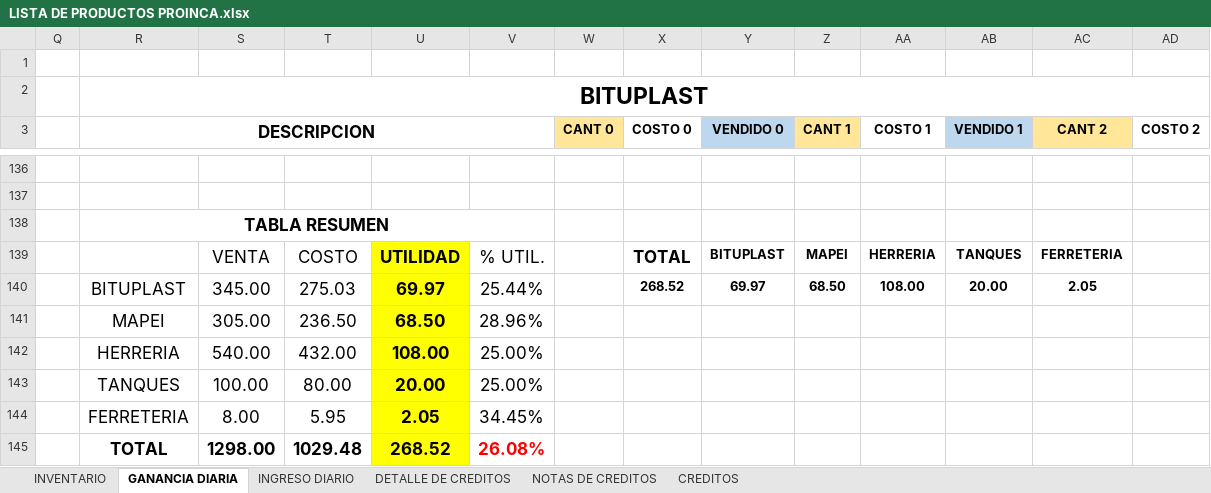
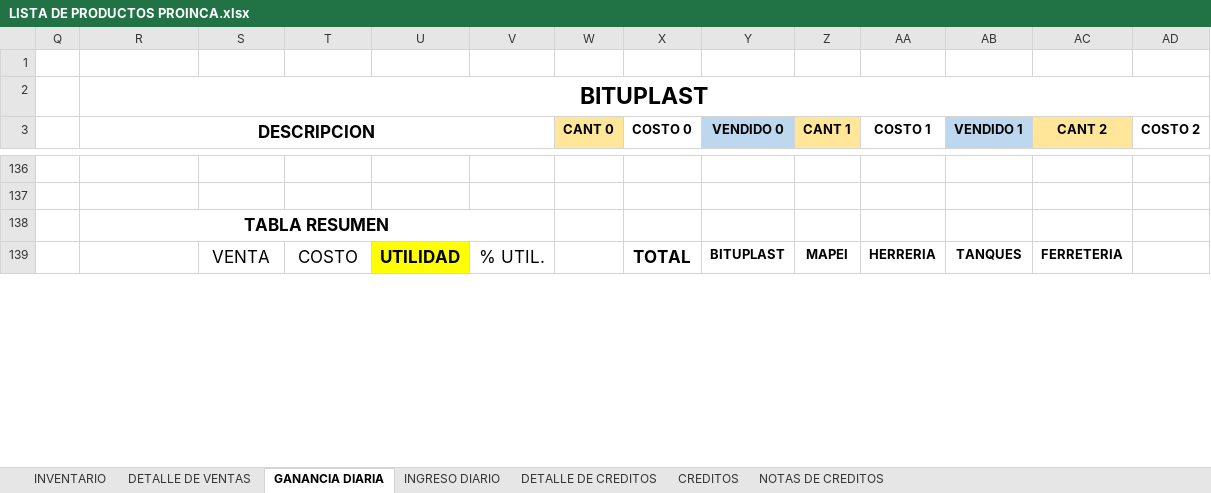
Before and after one commit to JPuente25/Proinca, an Excel workbook: LISTA DE PRODUCTOS PROINCA.xlsx, sheet GANANCIA DIARIA, drawn as a sheet; only a part is shown, gaps mark what is left out; values as stored, in another font and other column widths than the file's, no borders; removed rows and columns are numbered as before the commit, all else as after; rows hold the shown columns only; the diff covers the shown part only; the diff names each change by its address in the sheet, - before the commit and + after, or states it on an @@ line.

```diff
--- a/LISTA DE PRODUCTOS PROINCA.xlsx (sheet GANANCIA DIARIA)
+++ b/LISTA DE PRODUCTOS PROINCA.xlsx (sheet GANANCIA DIARIA)
@@ sheet tab unhidden: DETALLE DE VENTAS @@
@@ sheet tab order changed: INVENTARIO | DETALLE DE VENTAS | GANANCIA DIARIA | INGRESO DIARIO | DETALLE DE CREDITOS | CREDITOS | NOTAS DE CREDITOS @@
-row 140:  | BITUPLAST | 345.00 | 275.03 | 69.97 | 25.44% |  | 268.52 | 69.97 | 68.50 | 108.00 | 20.00 | 2.05
-row 141:  | MAPEI | 305.00 | 236.50 | 68.50 | 28.96%
-row 142:  | HERRERIA | 540.00 | 432.00 | 108.00 | 25.00%
-row 143:  | TANQUES | 100.00 | 80.00 | 20.00 | 25.00%
-row 144:  | FERRETERIA | 8.00 | 5.95 | 2.05 | 34.45%
-row 145:  | TOTAL | 1298.00 | 1029.48 | 268.52 | 26.08%
```
Also changed, not shown: 12 added rows, 6 removed rows and 166 edited cells elsewhere in this sheet, sheet INVENTARIO, sheet CREDITOS, sheet NOTAS DE CREDITOS, sheet DETALLE DE CREDITOS, sheet INGRESO DIARIO, formulas that keep their value, hidden cells.
